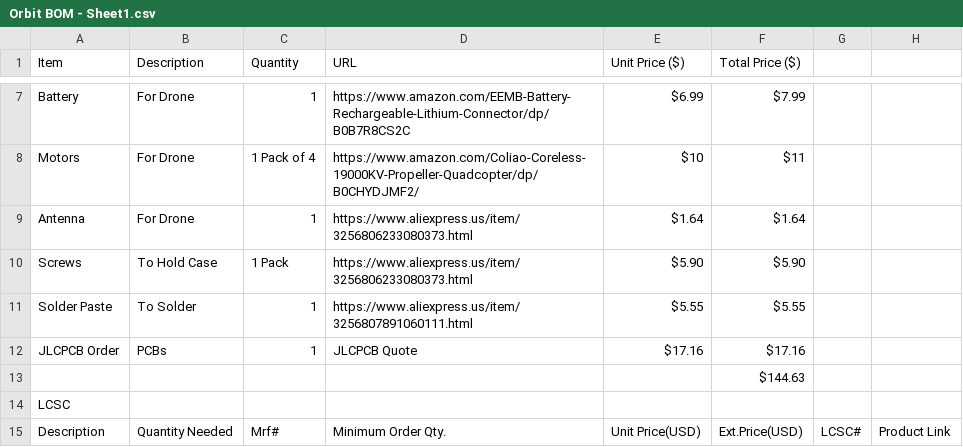
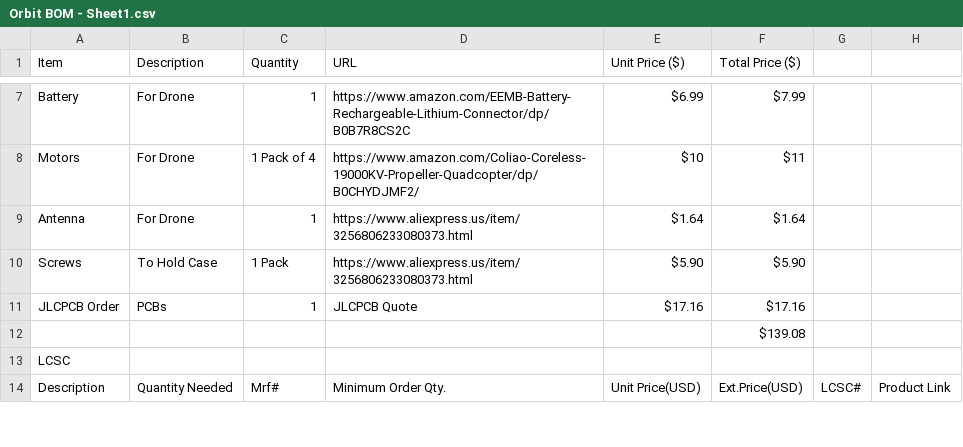
Before and after one commit to DynamicWhiteHat/Orbit, a CSV file: Orbit BOM - Sheet1.csv, drawn as a sheet; only a part is shown, gaps mark what is left out.

Commit message:
Update item list in Orbit BOM CSV

```diff
--- a/Orbit BOM - Sheet1.csv
+++ b/Orbit BOM - Sheet1.csv
@@ -10,5 +10,4 @@ Antenna,For Drone,1,https://www.aliexpress.us/item/3256806233080373.html,$1.64,$
 Screws,To Hold Case,1 Pack,https://www.aliexpress.us/item/3256806233080373.html,$5.90,$5.90,,
-Solder Paste,To Solder,1,https://www.aliexpress.us/item/3256807891060111.html,$5.55,$5.55,,
 JLCPCB Order, PCBs,1,JLCPCB Quote,$17.16,$17.16,,
-,,,,,$144.63 ,,
+,,,,,$139.08 ,,
 LCSC,,,,,,,
```
